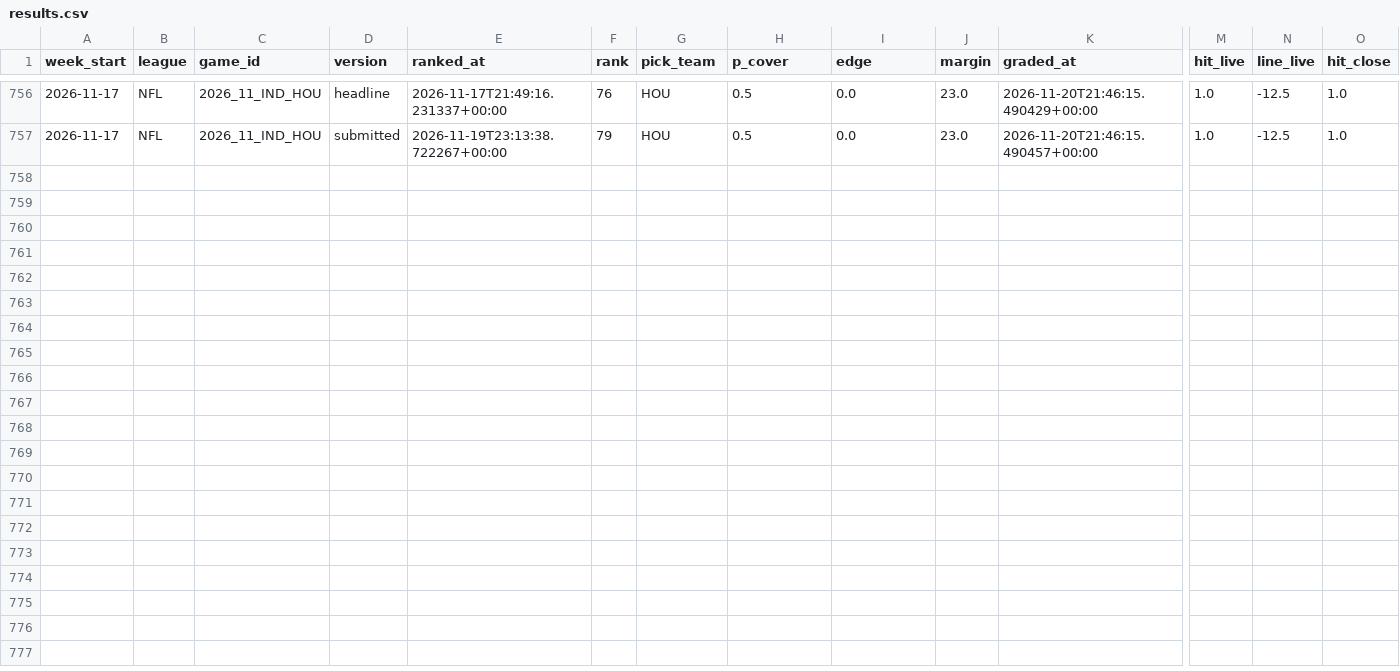
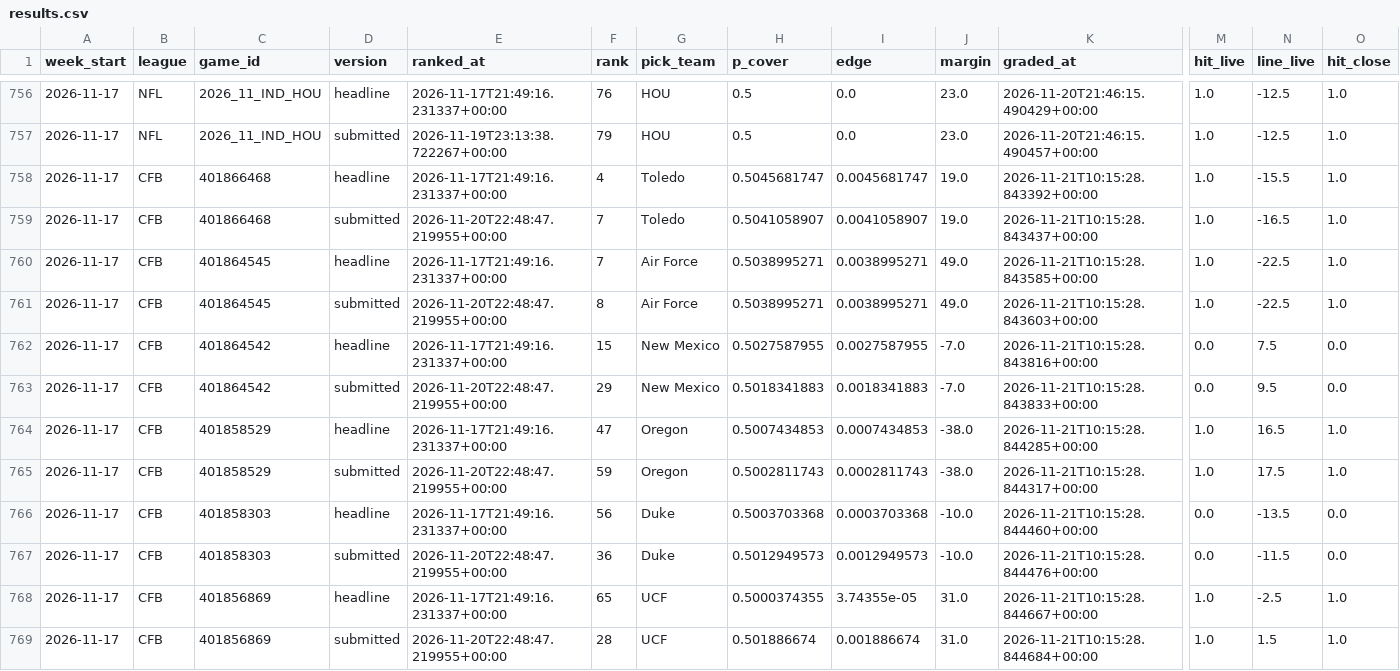
Before and after one commit to grantmaney/ats-model, a CSV file: data/results/results.csv, drawn as a sheet; only a part is shown, gaps mark what is left out; rows hold the shown columns only; the diff names each change by its address in the sheet, - before the commit and + after, or states it on an @@ line.

```diff
--- a/data/results/results.csv
+++ b/data/results/results.csv
+row 758: 2026-11-17 | CFB | 401866468 | headline | 2026-11-17T21:49:16.231337+00:00 | 4 | Toledo | 0.5045681747 | 0.0045681747 | 19.0 | 2026-11-21T10:15:28.843392+00:00 | 1.0 | -15.5 | 1.0
+row 759: 2026-11-17 | CFB | 401866468 | submitted | 2026-11-20T22:48:47.219955+00:00 | 7 | Toledo | 0.5041058907 | 0.0041058907 | 19.0 | 2026-11-21T10:15:28.843437+00:00 | 1.0 | -16.5 | 1.0
+row 760: 2026-11-17 | CFB | 401864545 | headline | 2026-11-17T21:49:16.231337+00:00 | 7 | Air Force | 0.5038995271 | 0.0038995271 | 49.0 | 2026-11-21T10:15:28.843585+00:00 | 1.0 | -22.5 | 1.0
+row 761: 2026-11-17 | CFB | 401864545 | submitted | 2026-11-20T22:48:47.219955+00:00 | 8 | Air Force | 0.5038995271 | 0.0038995271 | 49.0 | 2026-11-21T10:15:28.843603+00:00 | 1.0 | -22.5 | 1.0
+row 762: 2026-11-17 | CFB | 401864542 | headline | 2026-11-17T21:49:16.231337+00:00 | 15 | New Mexico | 0.5027587955 | 0.0027587955 | -7.0 | 2026-11-21T10:15:28.843816+00:00 | 0.0 | 7.5 | 0.0
+row 763: 2026-11-17 | CFB | 401864542 | submitted | 2026-11-20T22:48:47.219955+00:00 | 29 | New Mexico | 0.5018341883 | 0.0018341883 | -7.0 | 2026-11-21T10:15:28.843833+00:00 | 0.0 | 9.5 | 0.0
+row 764: 2026-11-17 | CFB | 401858529 | headline | 2026-11-17T21:49:16.231337+00:00 | 47 | Oregon | 0.5007434853 | 0.0007434853 | -38.0 | 2026-11-21T10:15:28.844285+00:00 | 1.0 | 16.5 | 1.0
+row 765: 2026-11-17 | CFB | 401858529 | submitted | 2026-11-20T22:48:47.219955+00:00 | 59 | Oregon | 0.5002811743 | 0.0002811743 | -38.0 | 2026-11-21T10:15:28.844317+00:00 | 1.0 | 17.5 | 1.0
+row 766: 2026-11-17 | CFB | 401858303 | headline | 2026-11-17T21:49:16.231337+00:00 | 56 | Duke | 0.5003703368 | 0.0003703368 | -10.0 | 2026-11-21T10:15:28.844460+00:00 | 0.0 | -13.5 | 0.0
+row 767: 2026-11-17 | CFB | 401858303 | submitted | 2026-11-20T22:48:47.219955+00:00 | 36 | Duke | 0.5012949573 | 0.0012949573 | -10.0 | 2026-11-21T10:15:28.844476+00:00 | 0.0 | -11.5 | 0.0
+row 768: 2026-11-17 | CFB | 401856869 | headline | 2026-11-17T21:49:16.231337+00:00 | 65 | UCF | 0.5000374355 | 3.74355e-05 | 31.0 | 2026-11-21T10:15:28.844667+00:00 | 1.0 | -2.5 | 1.0
+row 769: 2026-11-17 | CFB | 401856869 | submitted | 2026-11-20T22:48:47.219955+00:00 | 28 | UCF | 0.501886674 | 0.001886674 | 31.0 | 2026-11-21T10:15:28.844684+00:00 | 1.0 | 1.5 | 1.0
```
Also changed, not shown: 2 other files.
